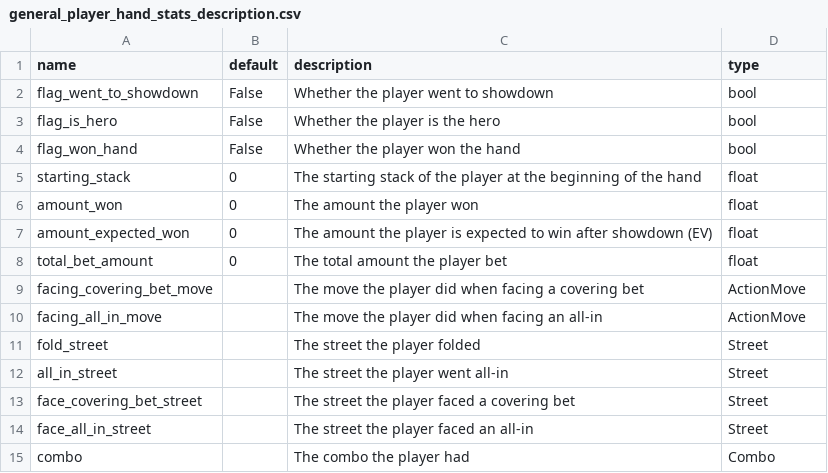
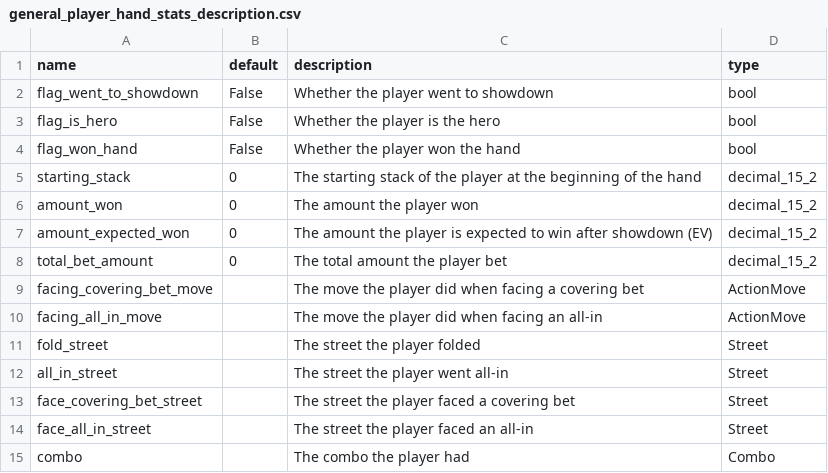
Before and after one commit to Manggy94/PokerComponents, a CSV file: pkrcomponents/components/players/street_hand_stats/general_player_hand_stats_description.csv, drawn as a sheet.

```diff
--- a/pkrcomponents/components/players/street_hand_stats/general_player_hand_stats_description.csv
+++ b/pkrcomponents/components/players/street_hand_stats/general_player_hand_stats_description.csv
@@ -4,6 +4,6 @@ flag_is_hero,False,Whether the player is the hero,bool
 flag_won_hand,False,Whether the player won the hand,bool
-starting_stack,0,The starting stack of the player at the beginning of the hand,float
-amount_won,0,The amount the player won ,float
-amount_expected_won,0,The amount the player is expected to win after showdown (EV),float
-total_bet_amount,0,The total amount the player bet ,float
+starting_stack,0,The starting stack of the player at the beginning of the hand,decimal_15_2
+amount_won,0,The amount the player won ,decimal_15_2
+amount_expected_won,0,The amount the player is expected to win after showdown (EV),decimal_15_2
+total_bet_amount,0,The total amount the player bet ,decimal_15_2
 facing_covering_bet_move,,The move the player did when facing a covering bet,ActionMove
```
Also changed, not shown: pkrcomponents/components/players/street_hand_stats/postflop_player_hand_stats_description.csv, pkrcomponents/components/players/street_hand_stats/preflop_player_hand_stats_description.csv, 6 other files.
